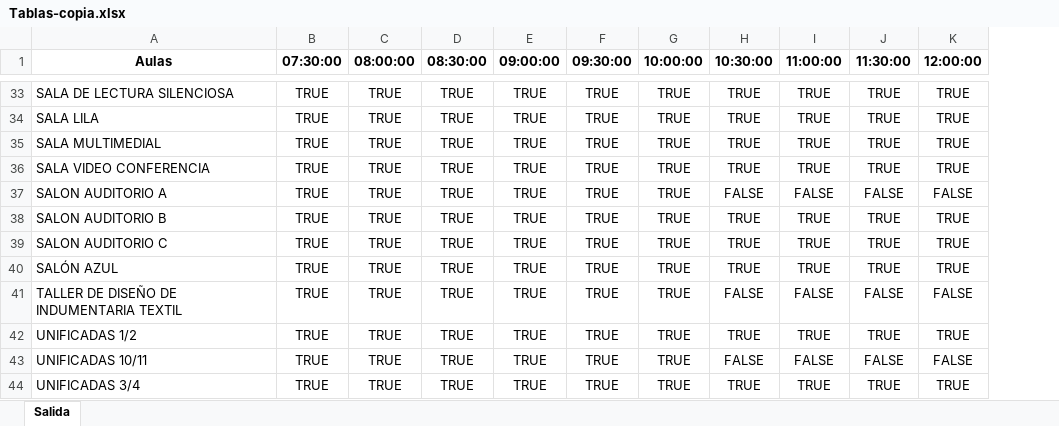
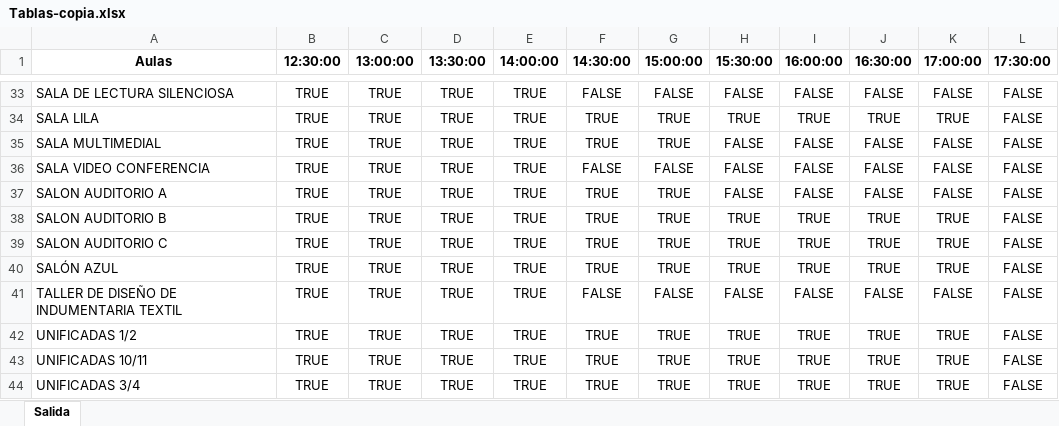
Before and after one commit to GomezAgustin12/Proyecto-Integrador, an Excel workbook: Tablas-copia.xlsx, sheet Salida, drawn as a sheet; only a part is shown, gaps mark what is left out; values as stored, in another font and other column widths than the file's, no borders; the diff covers the shown part only; the diff names each change by its address in the sheet, - before the commit and + after, or states it on an @@ line.

```diff
--- a/Tablas-copia.xlsx (sheet Salida)
+++ b/Tablas-copia.xlsx (sheet Salida)
+column L (17:30:00), rows 33-44: all FALSE
-B1: 07:30:00
+B1: 12:30:00
-C1: 08:00:00
+C1: 13:00:00
-D1: 08:30:00
+D1: 13:30:00
-E1: 09:00:00
+E1: 14:00:00
-F1: 09:30:00
+F1: 14:30:00
-G1: 10:00:00
+G1: 15:00:00
-H1: 10:30:00
+H1: 15:30:00
-I1: 11:00:00
+I1: 16:00:00
-J1: 11:30:00
+J1: 16:30:00
-K1: 12:00:00
+K1: 17:00:00
-F33 (14:30:00): TRUE
+F33 (14:30:00): FALSE
-G33 (15:00:00): TRUE
+G33 (15:00:00): FALSE
-H33 (15:30:00): TRUE
+H33 (15:30:00): FALSE
-I33 (16:00:00): TRUE
+I33 (16:00:00): FALSE
-J33 (16:30:00): TRUE
+J33 (16:30:00): FALSE
-K33 (17:00:00): TRUE
+K33 (17:00:00): FALSE
-H35:H36 (15:30:00): TRUE
+H35:H36 (15:30:00): FALSE
-I35:I36 (16:00:00): TRUE
+I35:I36 (16:00:00): FALSE
-J35:J36 (16:30:00): TRUE
+J35:J36 (16:30:00): FALSE
-K35:K36 (17:00:00): TRUE
+K35:K36 (17:00:00): FALSE
-F36 (14:30:00): TRUE
+F36 (14:30:00): FALSE
-G36 (15:00:00): TRUE
+G36 (15:00:00): FALSE
-F41 (14:30:00): TRUE
+F41 (14:30:00): FALSE
-G41 (15:00:00): TRUE
+G41 (15:00:00): FALSE
-H43 (15:30:00): FALSE
+H43 (15:30:00): TRUE
-I43 (16:00:00): FALSE
+I43 (16:00:00): TRUE
-J43 (16:30:00): FALSE
+J43 (16:30:00): TRUE
-K43 (17:00:00): FALSE
+K43 (17:00:00): TRUE
```
Also changed, not shown: 100 edited cells elsewhere in this sheet, 1 other file.
